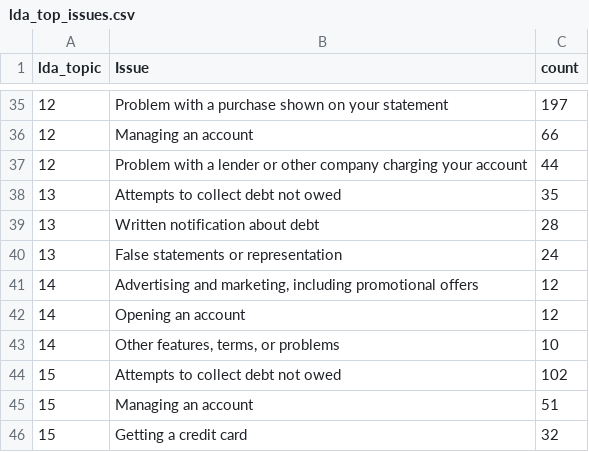
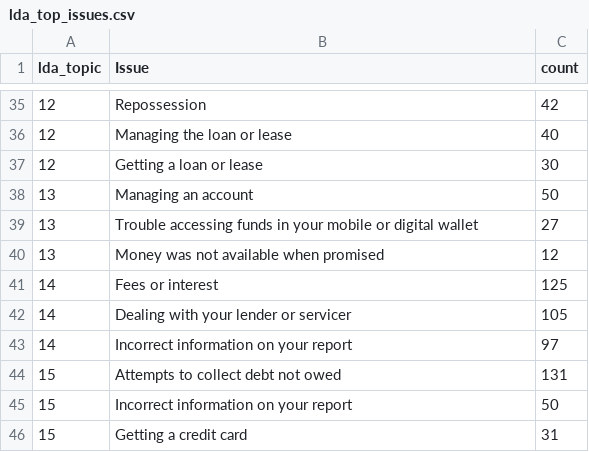
Before and after one commit to Sentixx/project-data-analysis-nlp, a CSV file: results/lda_top_issues.csv, drawn as a sheet; only a part is shown, gaps mark what is left out; the diff covers the shown part only.

```diff
--- a/results/lda_top_issues.csv
+++ b/results/lda_top_issues.csv
@@ -35,12 +35,12 @@ lda_topic,Issue,count
-12,Problem with a purchase shown on your statement,197
-12,Managing an account,66
-12,Problem with a lender or other company charging your account,44
-13,Attempts to collect debt not owed,35
-13,Written notification about debt,28
-13,False statements or representation,24
-14,"Advertising and marketing, including promotional offers",12
-14,Opening an account,12
-14,"Other features, terms, or problems",10
-15,Attempts to collect debt not owed,102
-15,Managing an account,51
-15,Getting a credit card,32
+12,Repossession,42
+12,Managing the loan or lease,40
+12,Getting a loan or lease,30
+13,Managing an account,50
+13,Trouble accessing funds in your mobile or digital wallet,27
+13,Money was not available when promised,12
+14,Fees or interest,125
+14,Dealing with your lender or servicer,105
+14,Incorrect information on your report,97
+15,Attempts to collect debt not owed,131
+15,Incorrect information on your report,50
+15,Getting a credit card,31
```
Also changed, not shown: 4 added rows, 4 removed rows and 55 edited cells elsewhere in this file, results/lda_top_products.csv, results/lda_topic_summary.csv, 5 other files.
